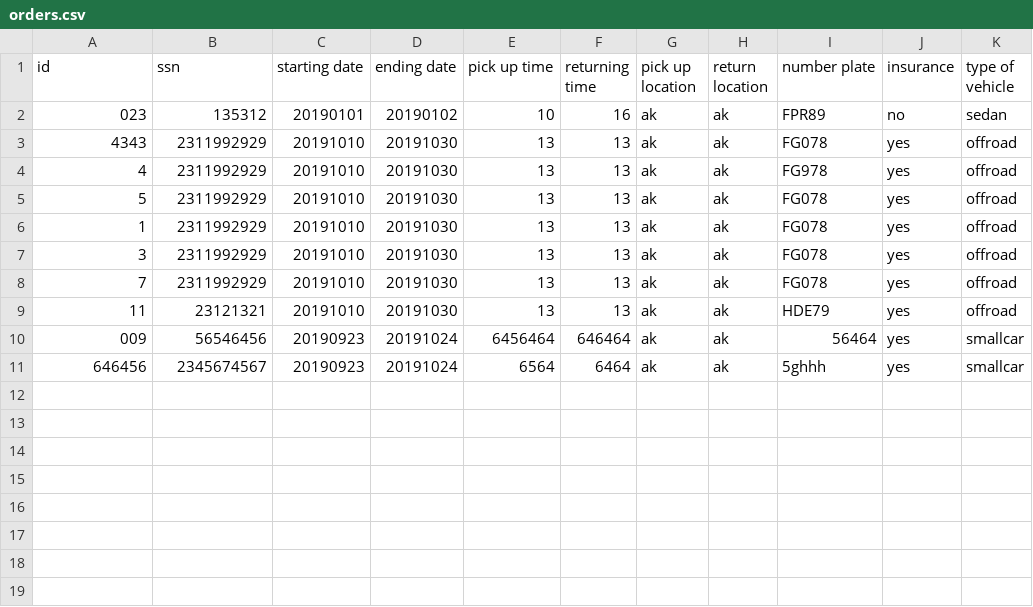
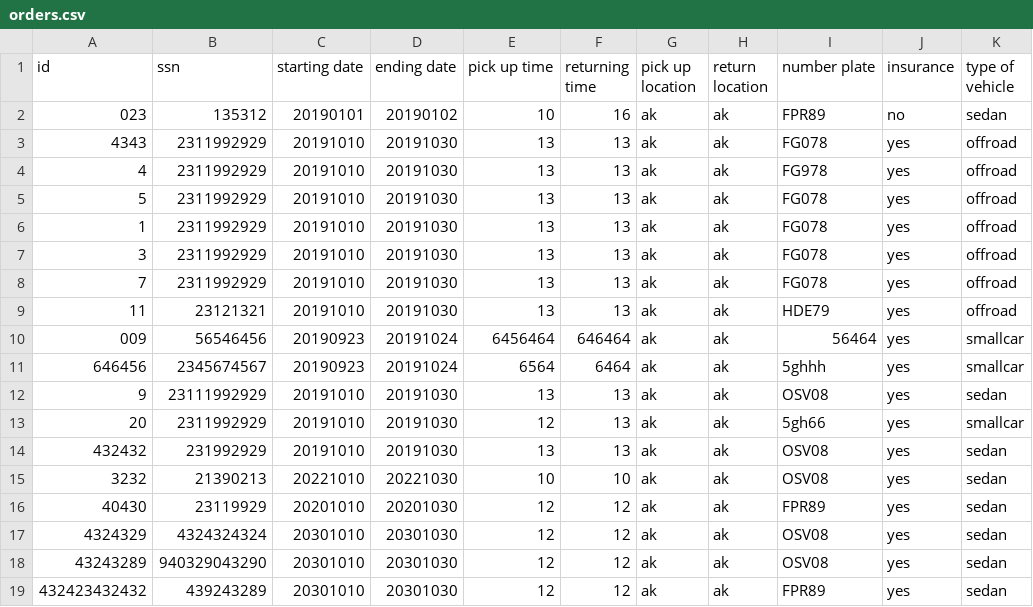
Before and after one commit to reynirf/verklegtnamskeid, a CSV file: data/orders.csv, drawn as a sheet; the diff names each change by its address in the sheet, - before the commit and + after, or states it on an @@ line.

Commit message:
register order styling and fixes

```diff
--- a/data/orders.csv
+++ b/data/orders.csv
+row 12: 9 | 23111992929 | 20191010 | 20191030 | 13 | 13 | ak | ak | OSV08 | yes | sedan
+row 13: 20 | 2311992929 | 20191010 | 20191030 | 12 | 13 | ak | ak | 5gh66 | yes | smallcar
+row 14: 432432 | 231992929 | 20191010 | 20191030 | 13 | 13 | ak | ak | OSV08 | yes | sedan
+row 15: 3232 | 21390213 | 20221010 | 20221030 | 10 | 10 | ak | ak | OSV08 | yes | sedan
+row 16: 40430 | 23119929 | 20201010 | 20201030 | 12 | 12 | ak | ak | FPR89 | yes | sedan
+row 17: 4324329 | 4324324324 | 20301010 | 20301030 | 12 | 12 | ak | ak | OSV08 | yes | sedan
+row 18: 43243289 | 940329043290 | 20301010 | 20301030 | 12 | 12 | ak | ak | OSV08 | yes | sedan
+row 19: 432423432432 | 439243289 | 20301010 | 20301030 | 12 | 12 | ak | ak | FPR89 | yes | sedan
```
Also changed, not shown: data/vehicles.csv, 1 other file.
